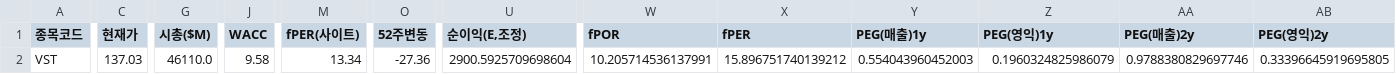
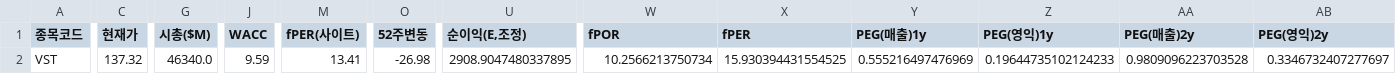
Before and after one commit to Dapsipri-Kipchoge/Time-etf-value, a CSV file: data/us_watchlist.csv, drawn as a sheet; only a part is shown, gaps mark what is left out; the diff covers the shown part only; the diff names each change by its address in the sheet, - before the commit and + after, or states it on an @@ line.

```diff
--- a/data/us_watchlist.csv
+++ b/data/us_watchlist.csv
-C2 (현재가): 137.03
+C2 (현재가): 137.32
-G2 (시총($M)): 46110.0
+G2 (시총($M)): 46340.0
-J2 (WACC): 9.58
+J2 (WACC): 9.59
-M2 (fPER(사이트)): 13.34
+M2 (fPER(사이트)): 13.41
-O2 (52주변동): -27.36
+O2 (52주변동): -26.98
-U2 (순이익(E,조정)): 2900.5925709698604
+U2 (순이익(E,조정)): 2908.9047480337895
-W2 (fPOR): 10.205714536137991
+W2 (fPOR): 10.2566213750734
-X2 (fPER): 15.896751740139212
+X2 (fPER): 15.930394431554525
-Y2 (PEG(매출)1y): 0.554043960452003
+Y2 (PEG(매출)1y): 0.555216497476969
-Z2 (PEG(영익)1y): 0.1960324825986079
+Z2 (PEG(영익)1y): 0.19644735102124233
-AA2 (PEG(매출)2y): 0.9788380829697746
+AA2 (PEG(매출)2y): 0.9809096223703528
-AB2 (PEG(영익)2y): 0.33396645919695805
+AB2 (PEG(영익)2y): 0.3346732407277697
```
Also changed, not shown: 2 edited cells elsewhere in this file, data/universe.csv, data/us_universe.csv, 5 other files.
